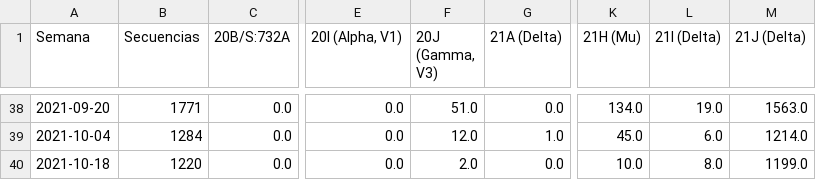
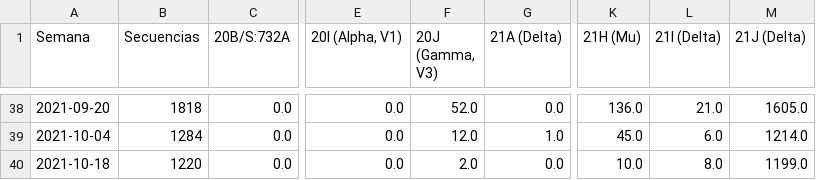
Before and after one commit to pandemiaventana/pandemiaventana, a CSV file: out/variants/varianteschile.csv, drawn as a sheet; only a part is shown, gaps mark what is left out; the diff covers the shown part only; the diff names each change by its address in the sheet, - before the commit and + after, or states it on an @@ line.

```diff
--- a/out/variants/varianteschile.csv
+++ b/out/variants/varianteschile.csv
-B38 (Secuencias): 1771
+B38 (Secuencias): 1818
-F38 (20J (Gamma, V3)): 51.0
+F38 (20J (Gamma, V3)): 52.0
-K38 (21H (Mu)): 134.0
+K38 (21H (Mu)): 136.0
-L38 (21I (Delta)): 19.0
+L38 (21I (Delta)): 21.0
-M38 (21J (Delta)): 1563.0
+M38 (21J (Delta)): 1605.0
```
Also changed, not shown: 62 edited cells elsewhere in this file, out/variants/variantesglobales.csv, 21 other files.
